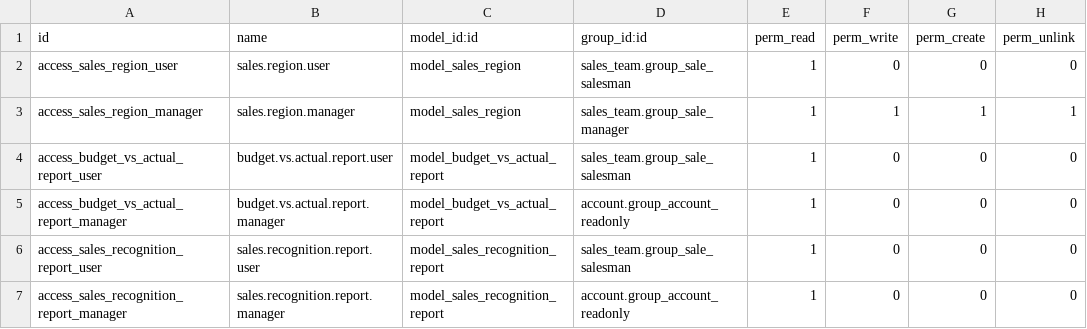
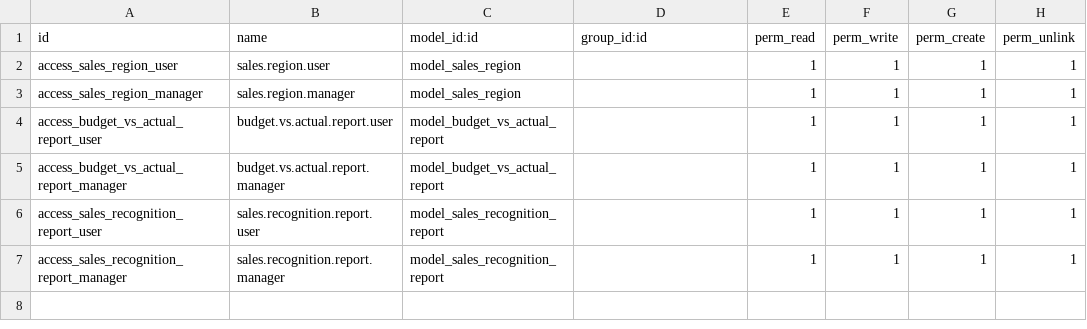
Before and after one commit to BasharZawa/odoo18, a CSV file: odoo/custom_addons/sales_reports_ept/security/ir.model.access.csv, drawn as a sheet.

Commit message:
feat: Enhance Budget vs Actual and Sales Recognition Reports with dynamic year filters
- Added method to retrieve available years for budget data in Budget vs Actual Report.
- Modified search view to dynamically inject year filters based on available data.
- Updated action to open Budget vs Actual Report with current year filter active.
- Refactored Sales Recognition Report to include dynamic year filters and improved year retrieval logic.
- Updated SQL view creation to support filtering by year and carry forward calculations.
- Changed report actions to server actions for better context handling.
- Updated access rights in ir.model.access.csv for improved permissions management.
- Adjusted menu item actions to point to new server actions for both reports.

```diff
--- a/odoo/custom_addons/sales_reports_ept/security/ir.model.access.csv
+++ b/odoo/custom_addons/sales_reports_ept/security/ir.model.access.csv
@@ -1,7 +1,7 @@
 id,name,model_id:id,group_id:id,perm_read,perm_write,perm_create,perm_unlink
-access_sales_region_user,sales.region.user,model_sales_region,sales_team.group_sale_salesman,1,0,0,0
-access_sales_region_manager,sales.region.manager,model_sales_region,sales_team.group_sale_manager,1,1,1,1
-access_budget_vs_actual_report_user,budget.vs.actual.report.user,model_budget_vs_actual_report,sales_team.group_sale_salesman,1,0,0,0
-access_budget_vs_actual_report_manager,budget.vs.actual.report.manager,model_budget_vs_actual_report,account.group_account_readonly,1,0,0,0
-access_sales_recognition_report_user,sales.recognition.report.user,model_sales_recognition_report,sales_team.group_sale_salesman,1,0,0,0
-access_sales_recognition_report_manager,sales.recognition.report.manager,model_sales_recognition_report,account.group_account_readonly,1,0,0,0
+access_sales_region_user,sales.region.user,model_sales_region,,1,1,1,1
+access_sales_region_manager,sales.region.manager,model_sales_region,,1,1,1,1
+access_budget_vs_actual_report_user,budget.vs.actual.report.user,model_budget_vs_actual_report,,1,1,1,1
+access_budget_vs_actual_report_manager,budget.vs.actual.report.manager,model_budget_vs_actual_report,,1,1,1,1
+access_sales_recognition_report_user,sales.recognition.report.user,model_sales_recognition_report,,1,1,1,1
+access_sales_recognition_report_manager,sales.recognition.report.manager,model_sales_recognition_report,,1,1,1,1
```
Also changed, not shown: 13 other files.
